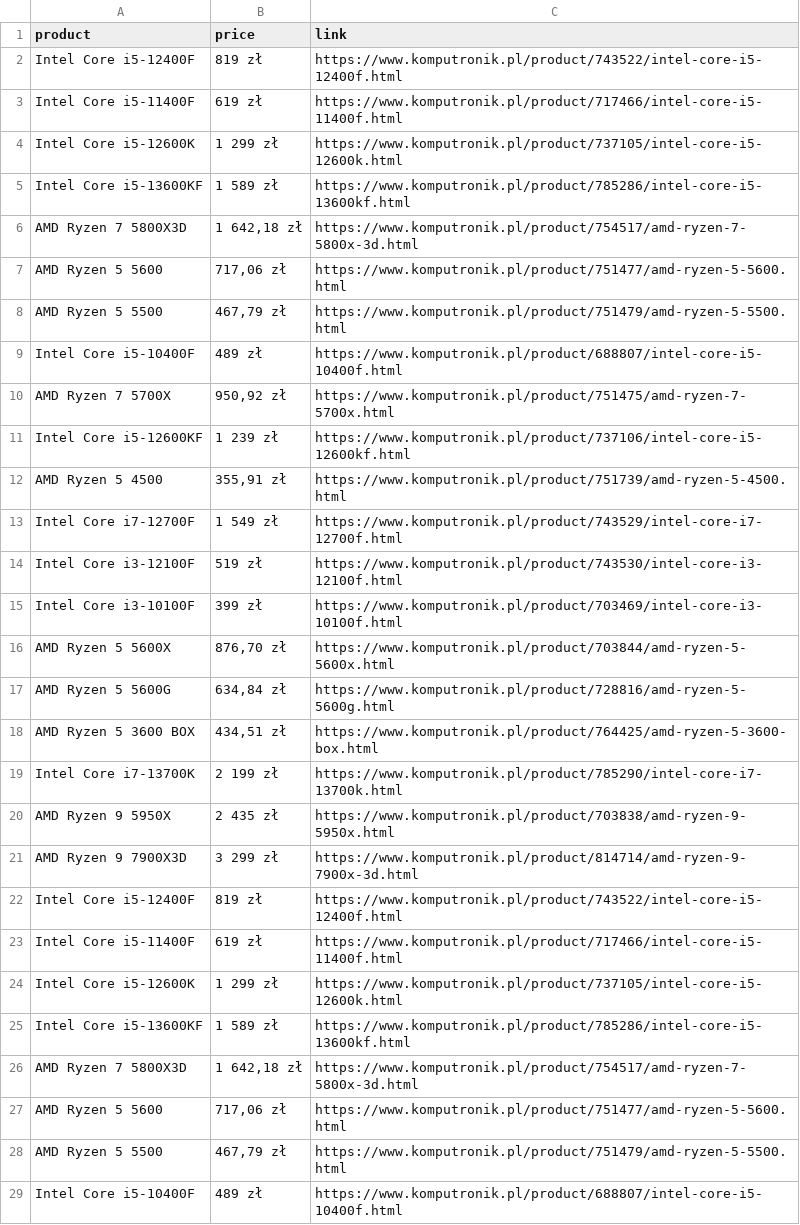
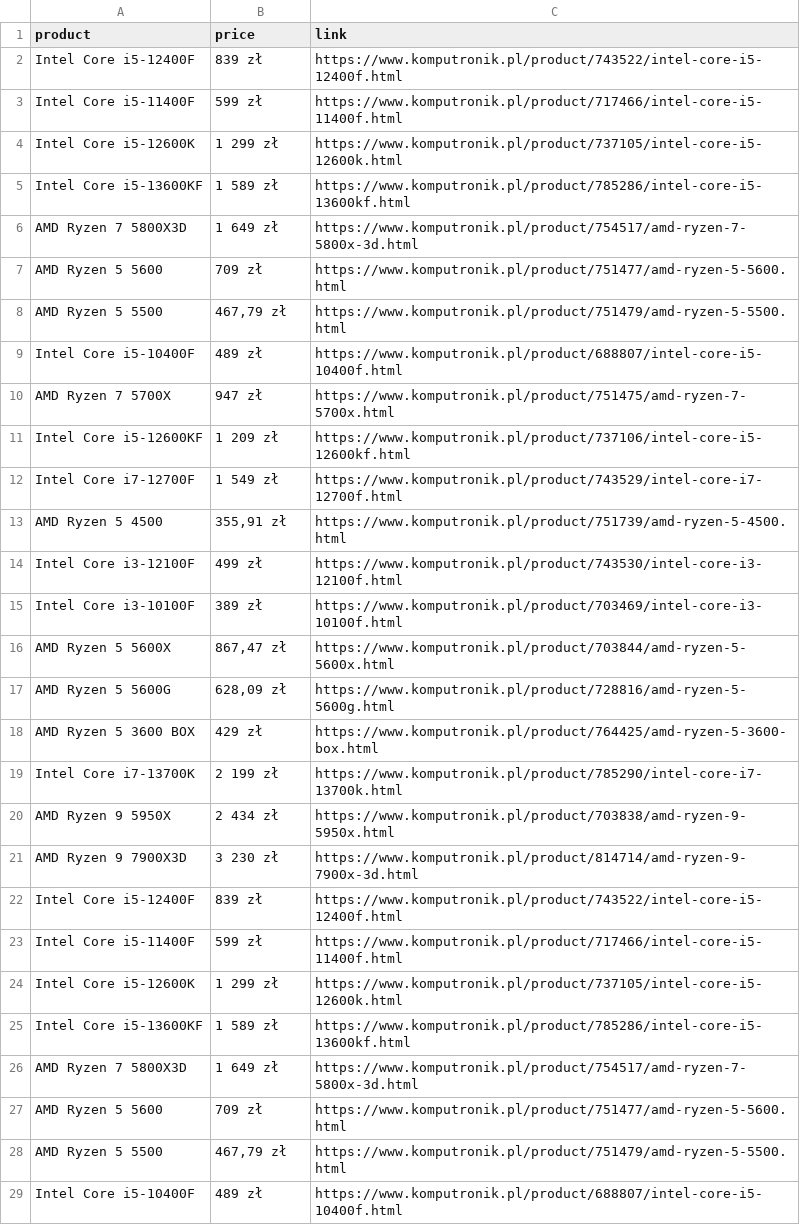
Before and after one commit to Nydeyas/dollar-bot, a CSV file: source/data/csv/komputronik/procesory.csv, drawn as a sheet; only a part is shown; the diff covers the shown part only.

```diff
--- a/source/data/csv/komputronik/procesory.csv
+++ b/source/data/csv/komputronik/procesory.csv
@@ -1,28 +1,28 @@
 product,price,link
-Intel Core i5-12400F,819 zł,https://www.komputronik.pl/product/743522/intel-core-i5-12400f.html
-Intel Core i5-11400F,619 zł,https://www.komputronik.pl/product/717466/intel-core-i5-11400f.html
+Intel Core i5-12400F,839 zł,https://www.komputronik.pl/product/743522/intel-core-i5-12400f.html
+Intel Core i5-11400F,599 zł,https://www.komputronik.pl/product/717466/intel-core-i5-11400f.html
 Intel Core i5-12600K,1 299 zł,https://www.komputronik.pl/product/737105/intel-core-i5-12600k.html
 Intel Core i5-13600KF,1 589 zł,https://www.komputronik.pl/product/785286/intel-core-i5-13600kf.html
-AMD Ryzen 7 5800X3D,"1 642,18 zł",https://www.komputronik.pl/product/754517/amd-ryzen-7-5800x-3d.html
-AMD Ryzen 5 5600,"717,06 zł",https://www.komputronik.pl/product/751477/amd-ryzen-5-5600.html
+AMD Ryzen 7 5800X3D,1 649 zł,https://www.komputronik.pl/product/754517/amd-ryzen-7-5800x-3d.html
+AMD Ryzen 5 5600,709 zł,https://www.komputronik.pl/product/751477/amd-ryzen-5-5600.html
 AMD Ryzen 5 5500,"467,79 zł",https://www.komputronik.pl/product/751479/amd-ryzen-5-5500.html
 Intel Core i5-10400F,489 zł,https://www.komputronik.pl/product/688807/intel-core-i5-10400f.html
-AMD Ryzen 7 5700X,"950,92 zł",https://www.komputronik.pl/product/751475/amd-ryzen-7-5700x.html
-Intel Core i5-12600KF,1 239 zł,https://www.komputronik.pl/product/737106/intel-core-i5-12600kf.html
+AMD Ryzen 7 5700X,947 zł,https://www.komputronik.pl/product/751475/amd-ryzen-7-5700x.html
+Intel Core i5-12600KF,1 209 zł,https://www.komputronik.pl/product/737106/intel-core-i5-12600kf.html
+Intel Core i7-12700F,1 549 zł,https://www.komputronik.pl/product/743529/intel-core-i7-12700f.html
 AMD Ryzen 5 4500,"355,91 zł",https://www.komputronik.pl/product/751739/amd-ryzen-5-4500.html
-Intel Core i7-12700F,1 549 zł,https://www.komputronik.pl/product/743529/intel-core-i7-12700f.html
-Intel Core i3-12100F,519 zł,https://www.komputronik.pl/product/743530/intel-core-i3-12100f.html
-Intel Core i3-10100F,399 zł,https://www.komputronik.pl/product/703469/intel-core-i3-10100f.html
-AMD Ryzen 5 5600X,"876,70 zł",https://www.komputronik.pl/product/703844/amd-ryzen-5-5600x.html
-AMD Ryzen 5 5600G,"634,84 zł",https://www.komputronik.pl/product/728816/amd-ryzen-5-5600g.html
-AMD Ryzen 5 3600 BOX,"434,51 zł",https://www.komputronik.pl/product/764425/amd-ryzen-5-3600-box.html
+Intel Core i3-12100F,499 zł,https://www.komputronik.pl/product/743530/intel-core-i3-12100f.html
+Intel Core i3-10100F,389 zł,https://www.komputronik.pl/product/703469/intel-core-i3-10100f.html
+AMD Ryzen 5 5600X,"867,47 zł",https://www.komputronik.pl/product/703844/amd-ryzen-5-5600x.html
+AMD Ryzen 5 5600G,"628,09 zł",https://www.komputronik.pl/product/728816/amd-ryzen-5-5600g.html
+AMD Ryzen 5 3600 BOX,429 zł,https://www.komputronik.pl/product/764425/amd-ryzen-5-3600-box.html
 Intel Core i7-13700K,2 199 zł,https://www.komputronik.pl/product/785290/intel-core-i7-13700k.html
-AMD Ryzen 9 5950X,2 435 zł,https://www.komputronik.pl/product/703838/amd-ryzen-9-5950x.html
-AMD Ryzen 9 7900X3D,3 299 zł,https://www.komputronik.pl/product/814714/amd-ryzen-9-7900x-3d.html
-Intel Core i5-12400F,819 zł,https://www.komputronik.pl/product/743522/intel-core-i5-12400f.html
-Intel Core i5-11400F,619 zł,https://www.komputronik.pl/product/717466/intel-core-i5-11400f.html
+AMD Ryzen 9 5950X,2 434 zł,https://www.komputronik.pl/product/703838/amd-ryzen-9-5950x.html
+AMD Ryzen 9 7900X3D,3 230 zł,https://www.komputronik.pl/product/814714/amd-ryzen-9-7900x-3d.html
+Intel Core i5-12400F,839 zł,https://www.komputronik.pl/product/743522/intel-core-i5-12400f.html
+Intel Core i5-11400F,599 zł,https://www.komputronik.pl/product/717466/intel-core-i5-11400f.html
 Intel Core i5-12600K,1 299 zł,https://www.komputronik.pl/product/737105/intel-core-i5-12600k.html
 Intel Core i5-13600KF,1 589 zł,https://www.komputronik.pl/product/785286/intel-core-i5-13600kf.html
-AMD Ryzen 7 5800X3D,"1 642,18 zł",https://www.komputronik.pl/product/754517/amd-ryzen-7-5800x-3d.html
-AMD Ryzen 5 5600,"717,06 zł",https://www.komputronik.pl/product/751477/amd-ryzen-5-5600.html
+AMD Ryzen 7 5800X3D,1 649 zł,https://www.komputronik.pl/product/754517/amd-ryzen-7-5800x-3d.html
+AMD Ryzen 5 5600,709 zł,https://www.komputronik.pl/product/751477/amd-ryzen-5-5600.html
 AMD Ryzen 5 5500,"467,79 zł",https://www.komputronik.pl/product/751479/amd-ryzen-5-5500.html
```
Also changed, not shown: 3 removed rows, 5 moved rows and 65 edited cells elsewhere in this file, source/data/csv/morele/karty graficzne.csv, source/data/csv/morele/procesory.csv, 16 other files.
